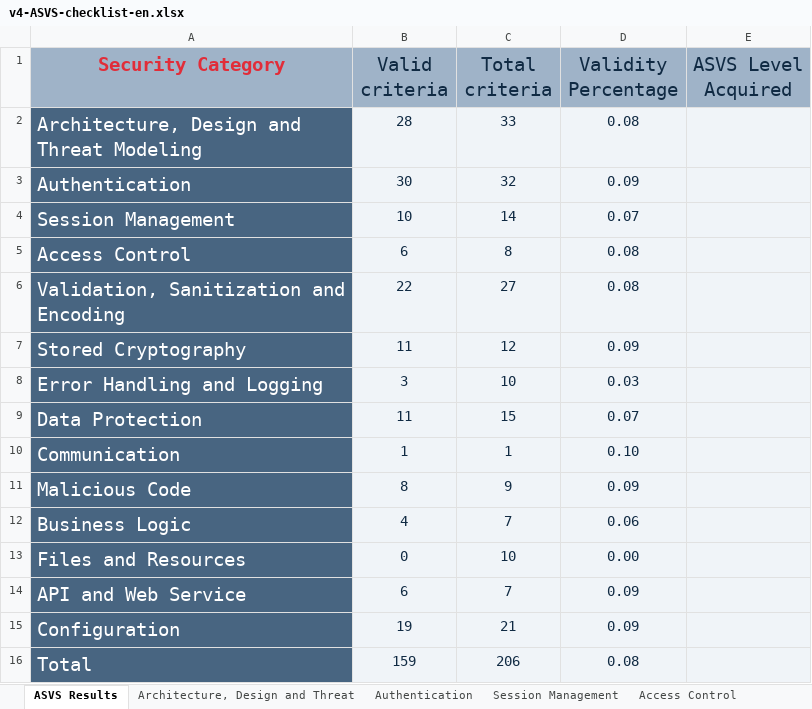
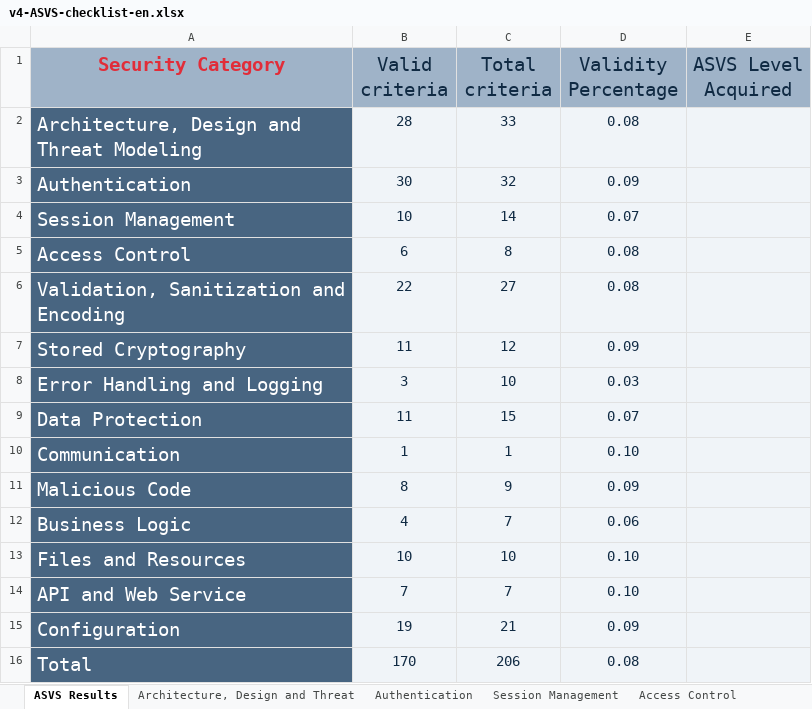
Before and after one commit to MiguelFerreira18/desofs2024_m1b_2, an Excel workbook: Deliverables/v4-ASVS-checklist-en.xlsx, sheet ASVS Results, drawn as a sheet; values as stored, in another font and other column widths than the file's, no borders; charts and pictures not drawn; the diff names each change by its address in the sheet, - before the commit and + after, or states it on an @@ line.

```diff
--- a/Deliverables/v4-ASVS-checklist-en.xlsx (sheet ASVS Results)
+++ b/Deliverables/v4-ASVS-checklist-en.xlsx (sheet ASVS Results)
-B13 (Valid criteria): 0
+B13 (Valid criteria): 10
-D13 (Validity Percentage): 0.00
+D13 (Validity Percentage): 0.10
-B14 (Valid criteria): 6
+B14 (Valid criteria): 7
-D14 (Validity Percentage): 0.09
+D14 (Validity Percentage): 0.10
-B16 (Valid criteria): 159
+B16 (Valid criteria): 170
```
Also changed, not shown: sheet Files and Resources, sheet API and Web Service, charts or pictures.
